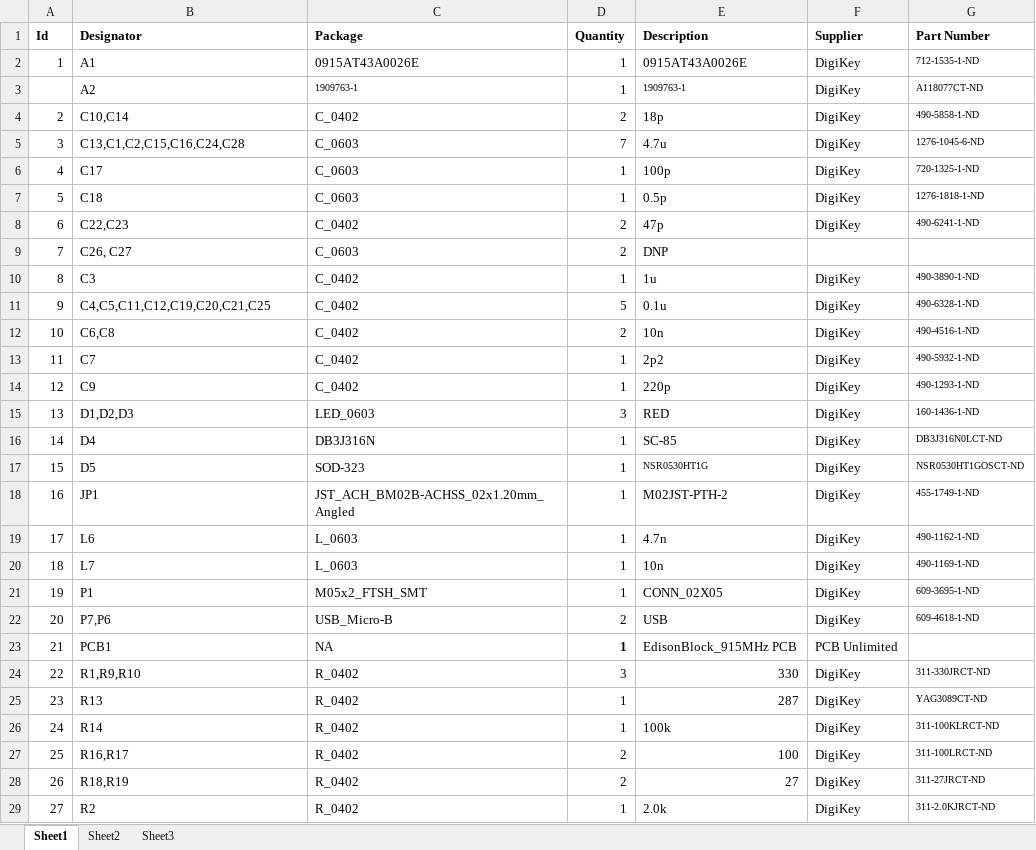
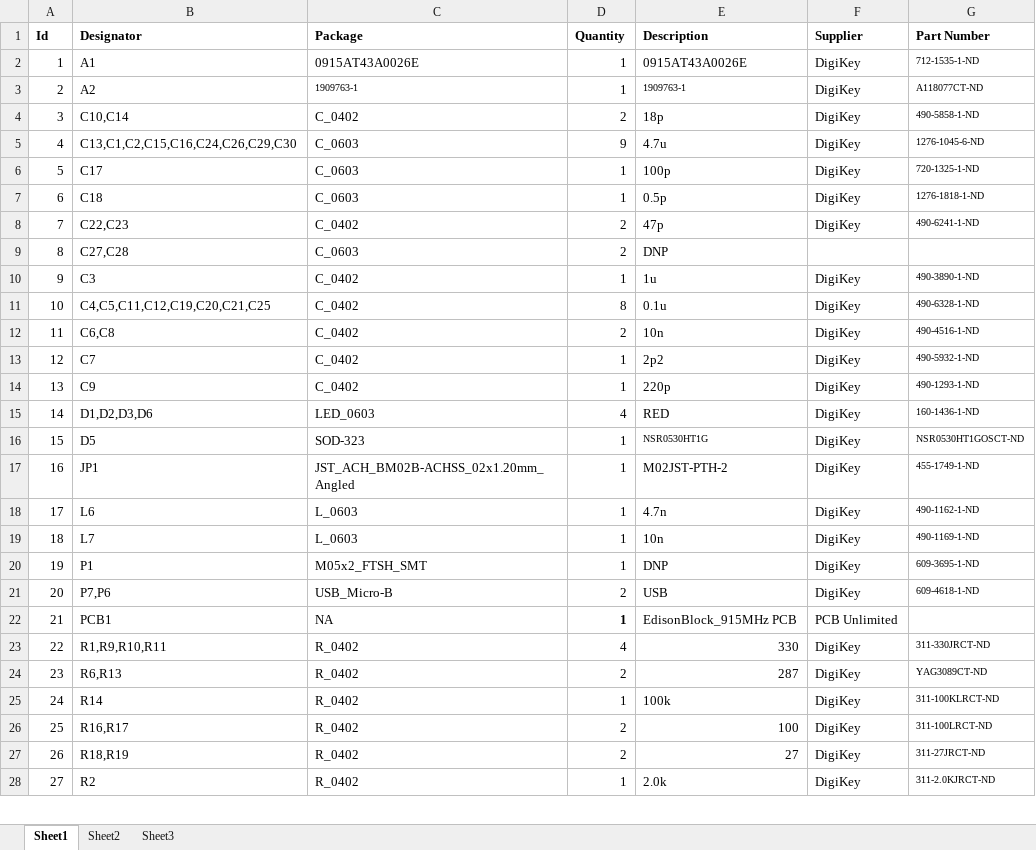
Before and after one commit to EnhancedRadioDevices/915MHzEdisonExplorer, an Excel workbook: EdisonBlock_915MHz_fab/EdisonBlock_915MHz_mfg_BoM.xlsx, sheet Sheet1, drawn as a sheet; only a part is shown; values as stored, in another font and other column widths than the file's, no borders; removed rows and columns are numbered as before the commit, all else as after; the diff covers the shown part only; the diff names each change by its address in the sheet, - before the commit and + after, or states it on an @@ line.

```diff
--- a/EdisonBlock_915MHz_fab/EdisonBlock_915MHz_mfg_BoM.xlsx (sheet Sheet1)
+++ b/EdisonBlock_915MHz_fab/EdisonBlock_915MHz_mfg_BoM.xlsx (sheet Sheet1)
@@ column A (Id) renumbered between rows 3 and 37 @@
-B5 (Designator): C13,C1,C2,C15,C16,C24,C28
+B5 (Designator): C13,C1,C2,C15,C16,C24,C26,C29,C30
-D5 (Quantity): 7
+D5 (Quantity): 9
-B9 (Designator): C26, C27
+B9 (Designator): C27,C28
-D11 (Quantity): 5
+D11 (Quantity): 8
-B15 (Designator): D1,D2,D3
+B15 (Designator): D1,D2,D3,D6
-D15 (Quantity): 3
+D15 (Quantity): 4
-row 16: 14 | D4 | DB3J316N | 1 | SC-85 | DigiKey | DB3J316N0LCT-ND
-E20 (Description): CONN_02X05
+E20 (Description): DNP
-B23 (Designator): R1,R9,R10
+B23 (Designator): R1,R9,R10,R11
-D23 (Quantity): 3
+D23 (Quantity): 4
-B24 (Designator): R13
+B24 (Designator): R6,R13
-D24 (Quantity): 1
+D24 (Quantity): 2
```
Also changed, not shown: 2 added rows, 2 removed rows and 10 edited cells elsewhere in this sheet, formulas that keep their value, 41 other files.
